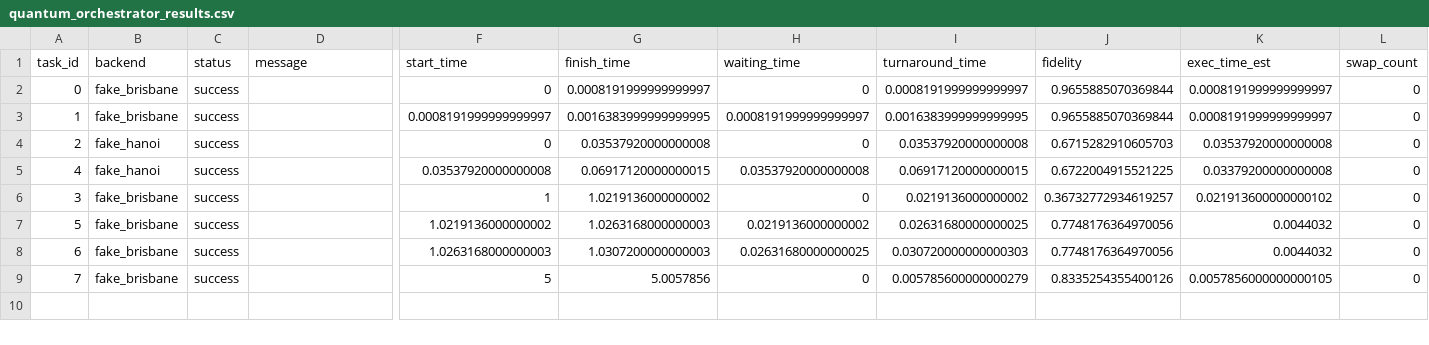
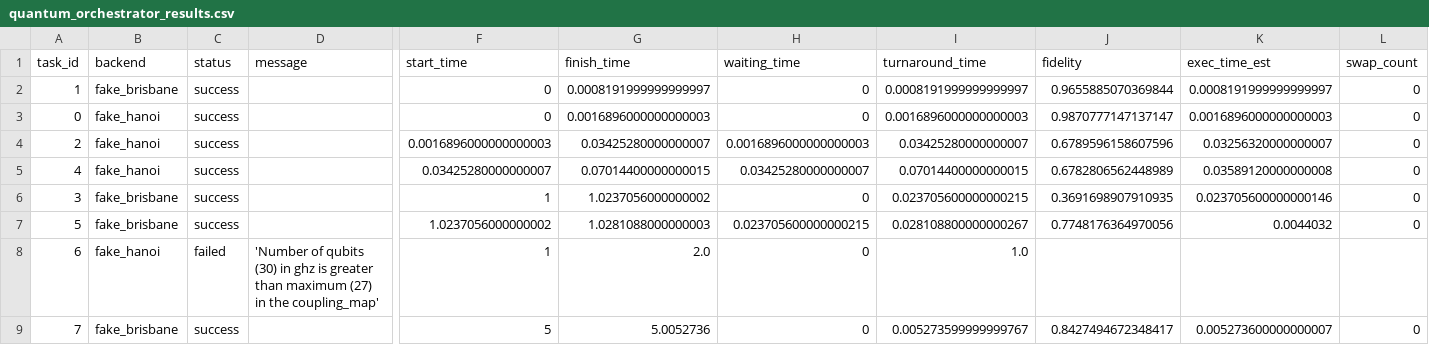
Before and after one commit to hoseinbidaki/quantum-schedulers, a CSV file: quantum_orchestrator_results.csv, drawn as a sheet; only a part is shown, gaps mark what is left out; removed rows and columns are numbered as before the commit, all else as after; rows hold the shown columns only; the diff names each change by its address in the sheet, - before the commit and + after, or states it on an @@ line.

```diff
--- a/quantum_orchestrator_results.csv
+++ b/quantum_orchestrator_results.csv
-row 2: 0 | fake_brisbane | success |  | 0 | 0.0008191999999999997 | 0 | 0.0008191999999999997 | 0.9655885070369844 | 0.0008191999999999997 | 0
-F2 (start_time): 0.0008191999999999997
+F2 (start_time): 0
-G2 (finish_time): 0.0016383999999999995
+G2 (finish_time): 0.0008191999999999997
-H2 (waiting_time): 0.0008191999999999997
+H2 (waiting_time): 0
-I2 (turnaround_time): 0.0016383999999999995
+I2 (turnaround_time): 0.0008191999999999997
+row 3: 0 | fake_hanoi | success |  | 0 | 0.0016896000000000003 | 0 | 0.0016896000000000003 | 0.9870777147137147 | 0.0016896000000000003 | 0
-F4 (start_time): 0
+F4 (start_time): 0.0016896000000000003
-G4 (finish_time): 0.03537920000000008
+G4 (finish_time): 0.03425280000000007
-H4 (waiting_time): 0
+H4 (waiting_time): 0.0016896000000000003
-I4 (turnaround_time): 0.03537920000000008
+I4 (turnaround_time): 0.03425280000000007
-J4 (fidelity): 0.6715282910605703
+J4 (fidelity): 0.6789596158607596
-K4 (exec_time_est): 0.03537920000000008
+K4 (exec_time_est): 0.03256320000000007
-F5 (start_time): 0.03537920000000008
+F5 (start_time): 0.03425280000000007
-G5 (finish_time): 0.06917120000000015
+G5 (finish_time): 0.07014400000000015
-H5 (waiting_time): 0.03537920000000008
+H5 (waiting_time): 0.03425280000000007
-I5 (turnaround_time): 0.06917120000000015
+I5 (turnaround_time): 0.07014400000000015
-J5 (fidelity): 0.6722004915521225
+J5 (fidelity): 0.6782806562448989
-K5 (exec_time_est): 0.03379200000000008
+K5 (exec_time_est): 0.03589120000000008
-G6 (finish_time): 1.0219136000000002
+G6 (finish_time): 1.0237056000000002
-I6 (turnaround_time): 0.0219136000000002
+I6 (turnaround_time): 0.023705600000000215
-J6 (fidelity): 0.36732772934619257
+J6 (fidelity): 0.3691698907910935
-K6 (exec_time_est): 0.021913600000000102
+K6 (exec_time_est): 0.023705600000000146
-F7 (start_time): 1.0219136000000002
+F7 (start_time): 1.0237056000000002
-G7 (finish_time): 1.0263168000000003
+G7 (finish_time): 1.0281088000000003
-H7 (waiting_time): 0.0219136000000002
+H7 (waiting_time): 0.023705600000000215
-I7 (turnaround_time): 0.02631680000000025
+I7 (turnaround_time): 0.028108800000000267
-B8 (backend): fake_brisbane
+B8 (backend): fake_hanoi
-C8 (status): success
+C8 (status): failed
-D8 (message): (empty)
+D8 (message): 'Number of qubits (30) in ghz is greater than maximum (27) in the coupling_map'
-F8 (start_time): 1.0263168000000003
+F8 (start_time): 1
-G8 (finish_time): 1.0307200000000003
+G8 (finish_time): 2.0
-H8 (waiting_time): 0.02631680000000025
+H8 (waiting_time): 0
-I8 (turnaround_time): 0.030720000000000303
+I8 (turnaround_time): 1.0
-J8 (fidelity): 0.7748176364970056
+J8 (fidelity): (empty)
-K8 (exec_time_est): 0.0044032
+K8 (exec_time_est): (empty)
-L8 (swap_count): 0
+L8 (swap_count): (empty)
-G9 (finish_time): 5.0057856
+G9 (finish_time): 5.0052736
-I9 (turnaround_time): 0.005785600000000279
+I9 (turnaround_time): 0.005273599999999767
-J9 (fidelity): 0.8335254355400126
+J9 (fidelity): 0.8427494672348417
-K9 (exec_time_est): 0.0057856000000000105
+K9 (exec_time_est): 0.005273600000000007
```
Also changed, not shown: 9 other files.
